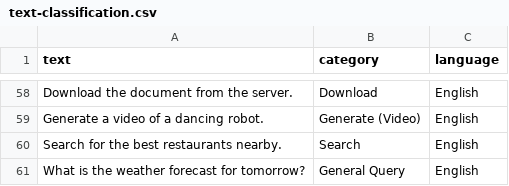
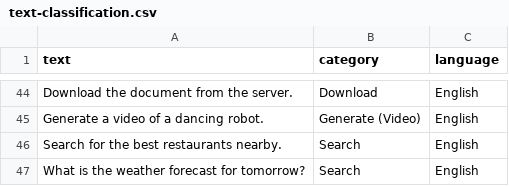
Before and after one commit to gilangf3000/datasets, a CSV file: text-classification.csv, drawn as a sheet; only a part is shown, gaps mark what is left out; the diff covers the shown part only.

```diff
--- a/text-classification.csv
+++ b/text-classification.csv
@@ -60,2 +46,2 @@ text,category,language
 "Search for the best restaurants nearby.","Search","English"
-"What is the weather forecast for tomorrow?","General Query","English"
+"What is the weather forecast for tomorrow?","Search","English"
```
Also changed, not shown: 14 removed rows elsewhere in this file.
